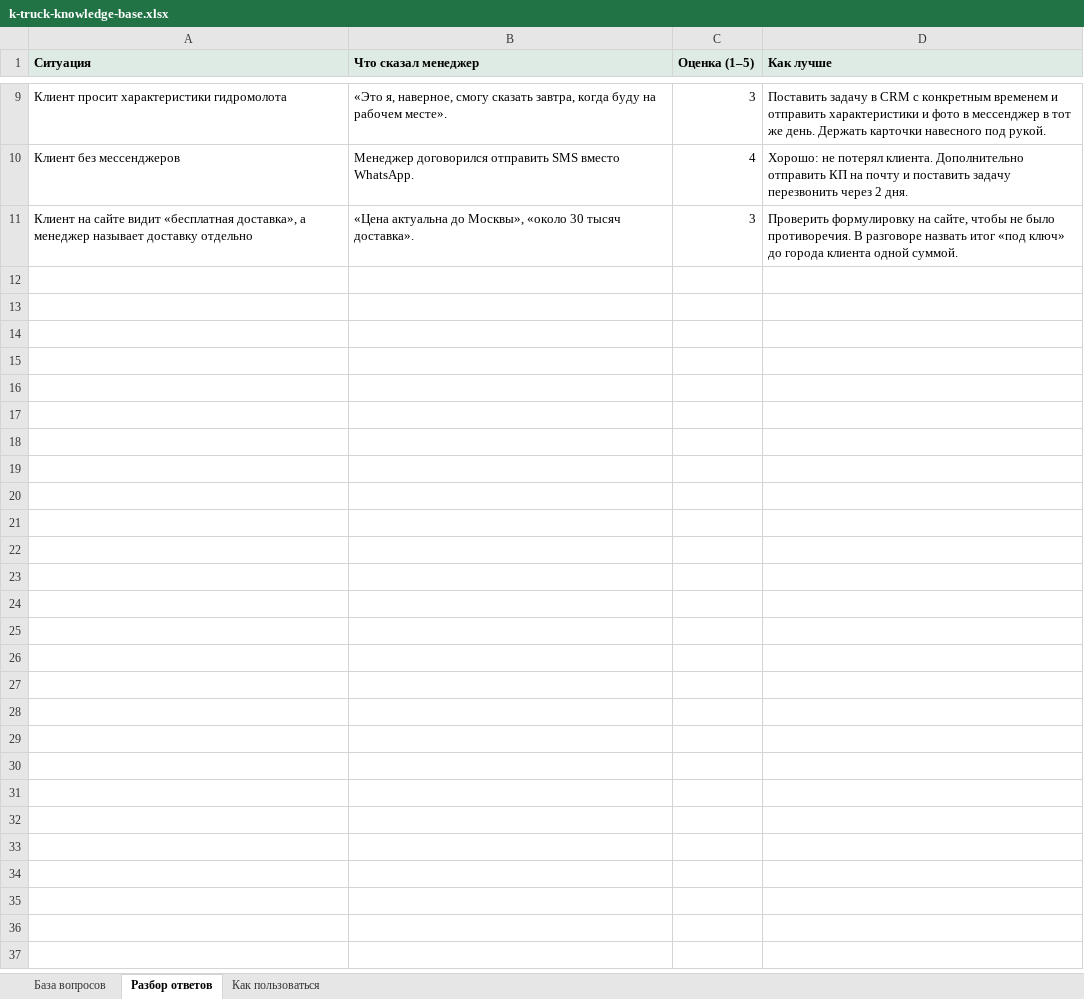
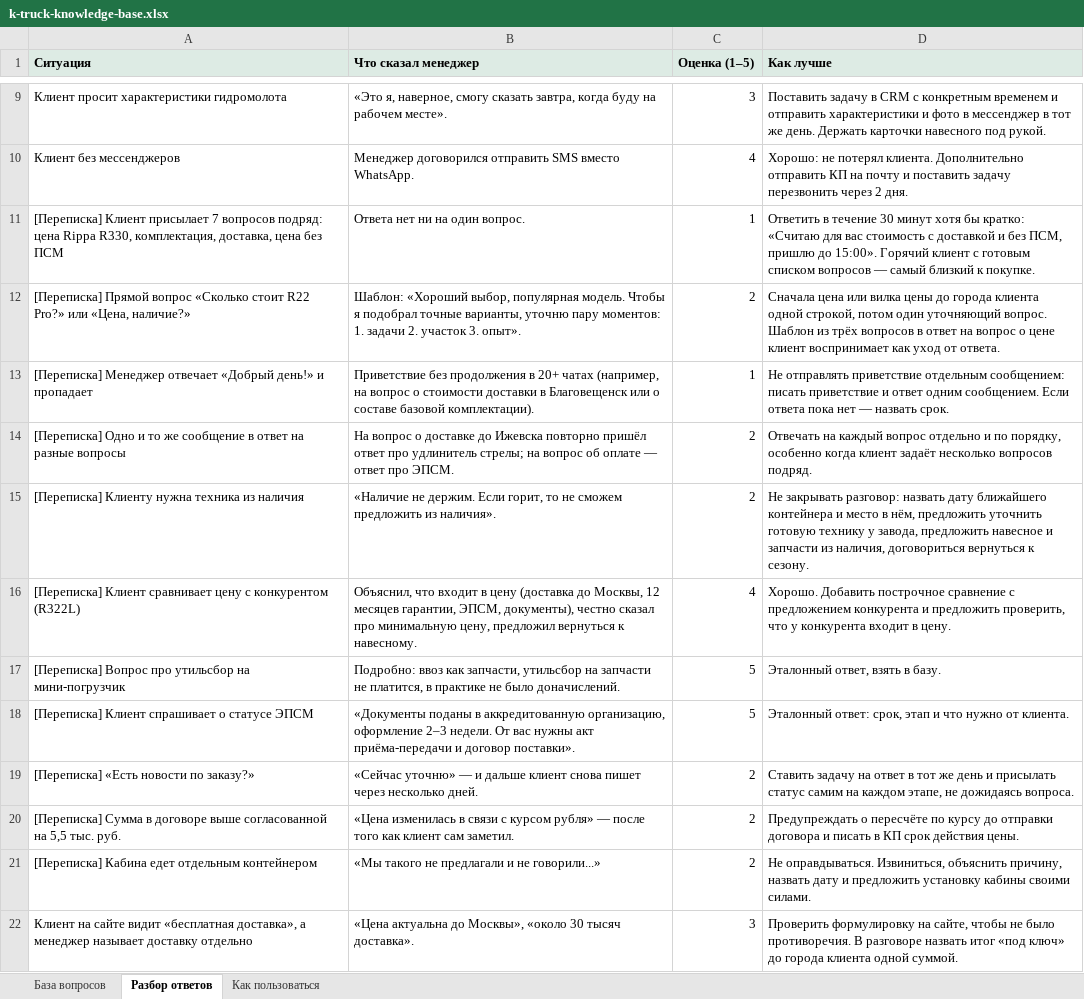
Before and after one commit to SergeyShulgaSP/schastie_events, an Excel workbook: reports/k-truck-knowledge-base.xlsx, sheet Разбор ответов, drawn as a sheet; only a part is shown, gaps mark what is left out; values as stored, in another font and other column widths than the file's, no borders; the diff names each change by its address in the sheet, - before the commit and + after, or states it on an @@ line.

```diff
--- a/reports/k-truck-knowledge-base.xlsx (sheet Разбор ответов)
+++ b/reports/k-truck-knowledge-base.xlsx (sheet Разбор ответов)
+row 11: [Переписка] Клиент присылает 7 вопросов подряд: цена Rippa R330, комплектация, доставка, цена без ПСМ | Ответа нет ни на один вопрос. | 1 | Ответить в течение 30 минут хотя бы кратко: «Считаю для вас стоимость с доставкой и без ПСМ, пришлю до 15:00». Горячий клиент с готовым списком вопросов — самый близкий к покупке.
+row 12: [Переписка] Прямой вопрос «Сколько стоит R22 Pro?» или «Цена, наличие?» | Шаблон: «Хороший выбор, популярная модель. Чтобы я подобрал точные варианты, уточню пару моментов: 1. задачи 2. участок 3. опыт». | 2 | Сначала цена или вилка цены до города клиента одной строкой, потом один уточняющий вопрос. Шаблон из трёх вопросов в ответ на вопрос о цене клиент воспринимает как уход от ответа.
+row 13: [Переписка] Менеджер отвечает «Добрый день!» и пропадает | Приветствие без продолжения в 20+ чатах (например, на вопрос о стоимости доставки в Благовещенск или о составе базовой комплектации). | 1 | Не отправлять приветствие отдельным сообщением: писать приветствие и ответ одним сообщением. Если ответа пока нет — назвать срок.
+row 14: [Переписка] Одно и то же сообщение в ответ на разные вопросы | На вопрос о доставке до Ижевска повторно пришёл ответ про удлинитель стрелы; на вопрос об оплате — ответ про ЭПСМ. | 2 | Отвечать на каждый вопрос отдельно и по порядку, особенно когда клиент задаёт несколько вопросов подряд.
+row 15: [Переписка] Клиенту нужна техника из наличия | «Наличие не держим. Если горит, то не сможем предложить из наличия». | 2 | Не закрывать разговор: назвать дату ближайшего контейнера и место в нём, предложить уточнить готовую технику у завода, предложить навесное и запчасти из наличия, договориться вернуться к сезону.
+row 16: [Переписка] Клиент сравнивает цену с конкурентом (R322L) | Объяснил, что входит в цену (доставка до Москвы, 12 месяцев гарантии, ЭПСМ, документы), честно сказал про минимальную цену, предложил вернуться к навесному. | 4 | Хорошо. Добавить построчное сравнение с предложением конкурента и предложить проверить, что у конкурента входит в цену.
+row 17: [Переписка] Вопрос про утильсбор на мини-погрузчик | Подробно: ввоз как запчасти, утильсбор на запчасти не платится, в практике не было доначислений. | 5 | Эталонный ответ, взять в базу.
+row 18: [Переписка] Клиент спрашивает о статусе ЭПСМ | «Документы поданы в аккредитованную организацию, оформление 2–3 недели. От вас нужны акт приёма-передачи и договор поставки». | 5 | Эталонный ответ: срок, этап и что нужно от клиента.
+row 19: [Переписка] «Есть новости по заказу?» | «Сейчас уточню» — и дальше клиент снова пишет через несколько дней. | 2 | Ставить задачу на ответ в тот же день и присылать статус самим на каждом этапе, не дожидаясь вопроса.
+row 20: [Переписка] Сумма в договоре выше согласованной на 5,5 тыс. руб. | «Цена изменилась в связи с курсом рубля» — после того как клиент сам заметил. | 2 | Предупреждать о пересчёте по курсу до отправки договора и писать в КП срок действия цены.
+row 21: [Переписка] Кабина едет отдельным контейнером | «Мы такого не предлагали и не говорили...» | 2 | Не оправдываться. Извиниться, объяснить причину, назвать дату и предложить установку кабины своими силами.
```
Also changed, not shown: sheet База вопросов, sheet Как пользоваться, 5 other files.
